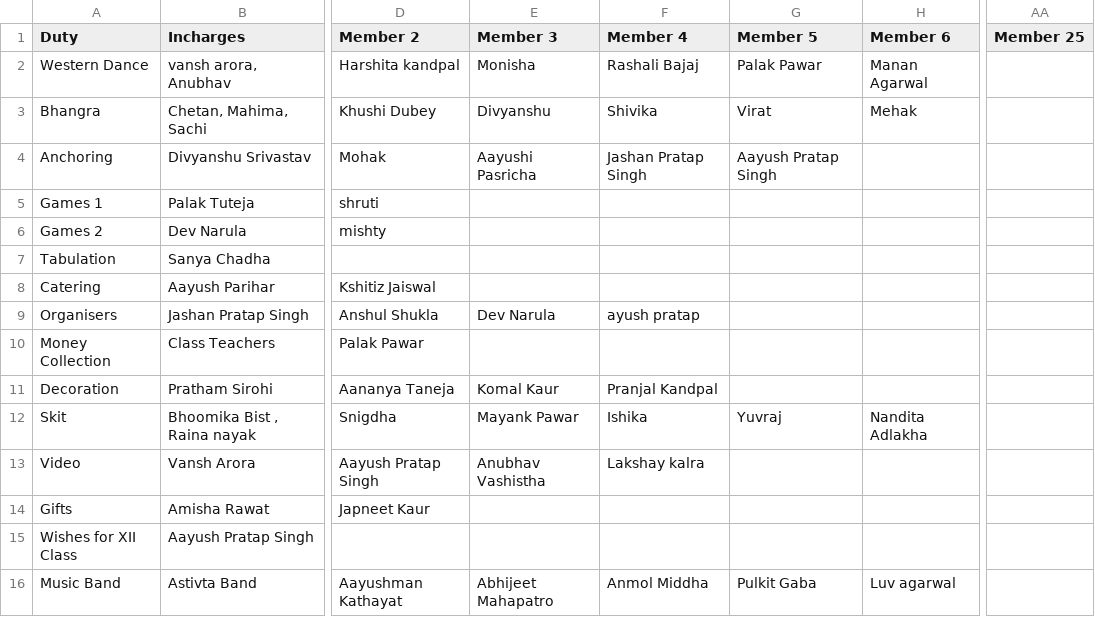
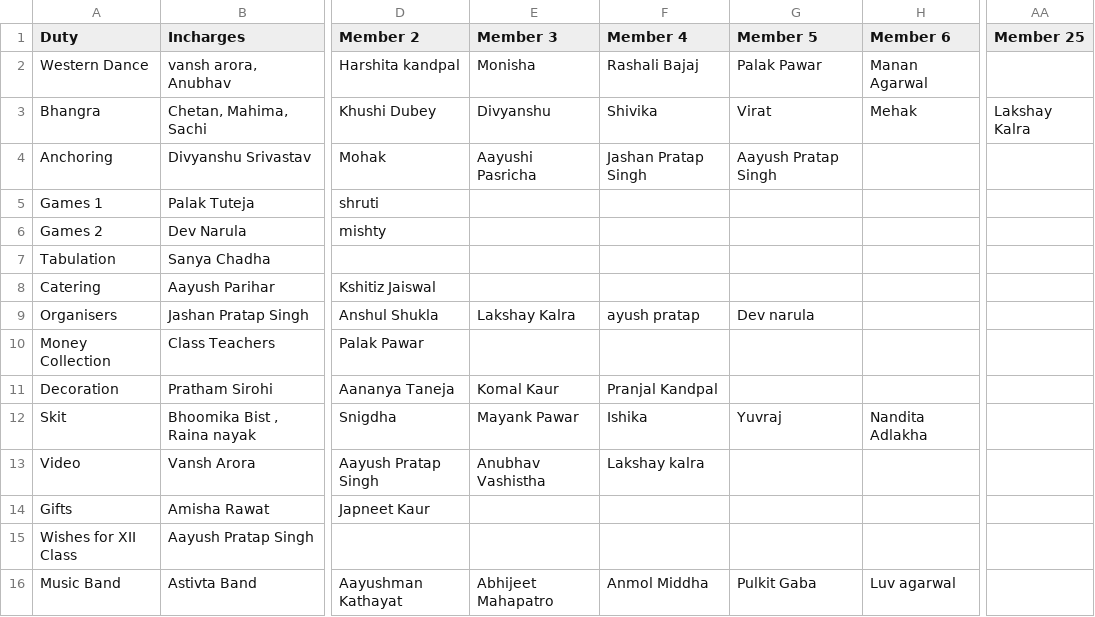
Before and after one commit to jashanpratapsingh/Farewell, a CSV file: Farewell.csv, drawn as a sheet; only a part is shown, gaps mark what is left out; the diff names each change by its address in the sheet, - before the commit and + after, or states it on an @@ line.

Commit message:
..

```diff
--- a/Farewell.csv
+++ b/Farewell.csv
-AA3 (Member 25): (empty)
+AA3 (Member 25): Lakshay Kalra
-E9 (Member 3): Dev Narula
+E9 (Member 3): Lakshay Kalra
-G9 (Member 5): (empty)
+G9 (Member 5): Dev narula
```
